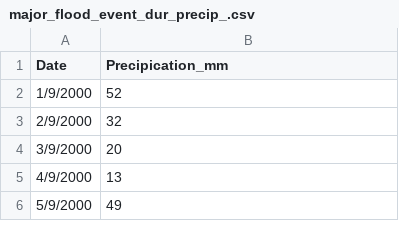
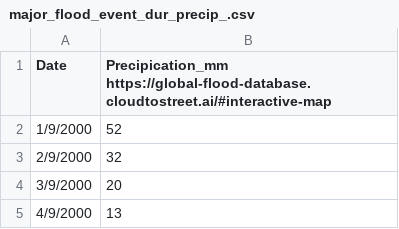
Before and after one commit to JK2-4/WD, a CSV file: DATA_weather/Typhoon (TC)/major_flood_event_dur_precip_.csv, drawn as a sheet; only a part is shown; the shorter side is filled out with more unchanged rows.

Commit message:
Update major_flood_event_dur_precip_.csv

```diff
--- a/DATA_weather/Typhoon (TC)/major_flood_event_dur_precip_.csv
+++ b/DATA_weather/Typhoon (TC)/major_flood_event_dur_precip_.csv
@@ -1,2 +1,2 @@
-Date,Precipication_mm
+Date,Precipication_mm https://global-flood-database.cloudtostreet.ai/#interactive-map
 1/9/2000,52
```
